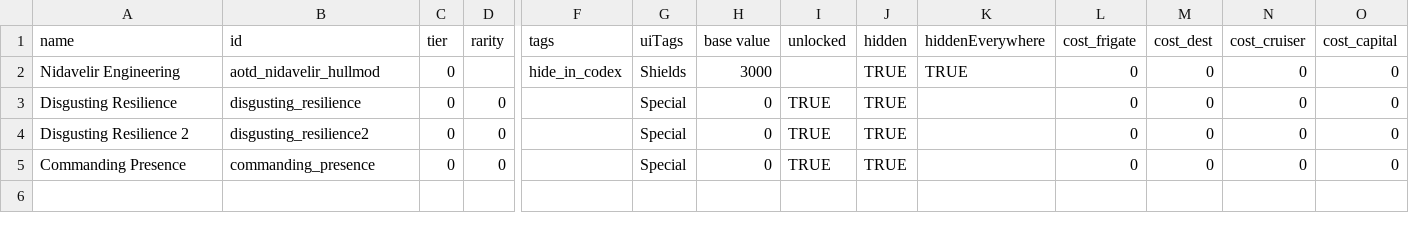
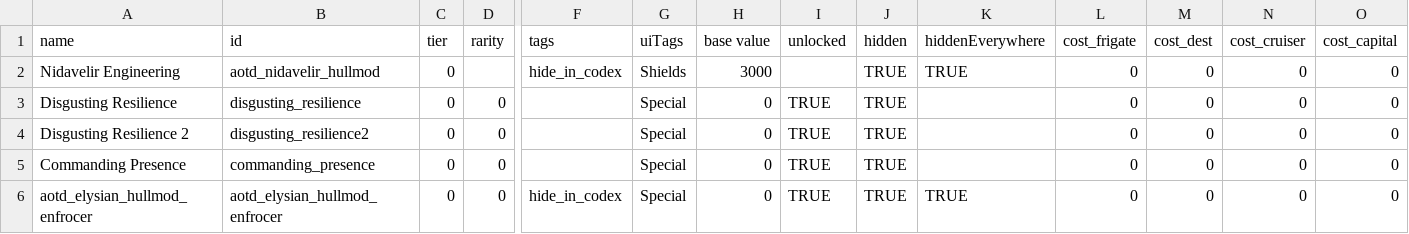
Before and after one commit to Kaysaar/Ashes-Of-The-Domain-VOK, a CSV file: data/hullmods/hull_mods.csv, drawn as a sheet; only a part is shown, gaps mark what is left out; rows hold the shown columns only; the diff names each change by its address in the sheet, - before the commit and + after, or states it on an @@ line.

```diff
--- a/data/hullmods/hull_mods.csv
+++ b/data/hullmods/hull_mods.csv
+row 6: aotd_elysian_hullmod_enfrocer | aotd_elysian_hullmod_enfrocer | 0 | 0 | hide_in_codex | Special | 0 | TRUE | TRUE | TRUE | 0 | 0 | 0 | 0
```
Also changed, not shown: data/campaign/aotd_megastructure_sections.csv, data/campaign/aotd_production_manufacturer_data.csv, 41 other files.
